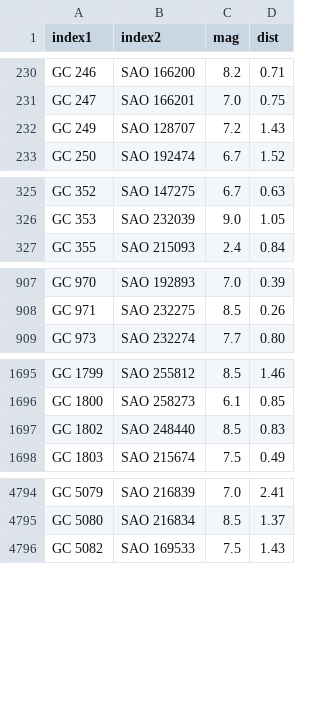
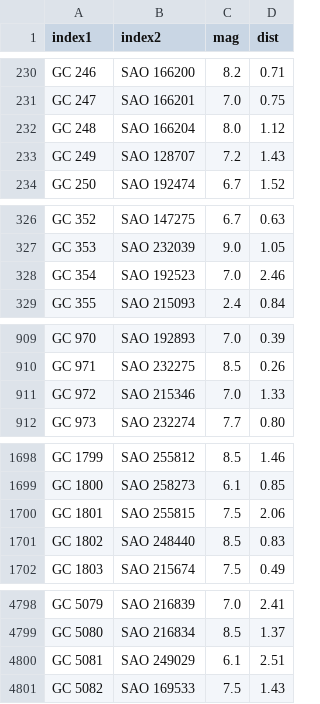
Before and after one commit to aureus123/catalogs, a CSV file: results/cross/cross_gc_sao.csv, drawn as a sheet; only a part is shown, gaps mark what is left out; the diff covers the shown part only.

```diff
--- a/results/cross/cross_gc_sao.csv
+++ b/results/cross/cross_gc_sao.csv
@@ -231,2 +231,3 @@ GC 246,SAO 166200,8.2,0.71
 GC 247,SAO 166201,7.0,0.75
+GC 248,SAO 166204,8.0,1.12
 GC 249,SAO 128707,7.2,1.43
@@ -326,2 +327,3 @@ GC 352,SAO 147275,6.7,0.63
 GC 353,SAO 232039,9.0,1.05
+GC 354,SAO 192523,7.0,2.46
 GC 355,SAO 215093,2.4,0.84
@@ -908,2 +910,3 @@ GC 970,SAO 192893,7.0,0.39
 GC 971,SAO 232275,8.5,0.26
+GC 972,SAO 215346,7.0,1.33
 GC 973,SAO 232274,7.7,0.80
@@ -1696,2 +1699,3 @@ GC 1799,SAO 255812,8.5,1.46
 GC 1800,SAO 258273,6.1,0.85
+GC 1801,SAO 255815,7.5,2.06
 GC 1802,SAO 248440,8.5,0.83
@@ -4795,2 +4799,3 @@ GC 5079,SAO 216839,7.0,2.41
 GC 5080,SAO 216834,8.5,1.37
+GC 5081,SAO 249029,6.1,2.51
 GC 5082,SAO 169533,7.5,1.43
```
Also changed, not shown: 23 added rows and 19 edited cells elsewhere in this file, results/cross/cross_gc_cd.csv, results/cross/cross_gc_cpd.csv, 4 other files.
